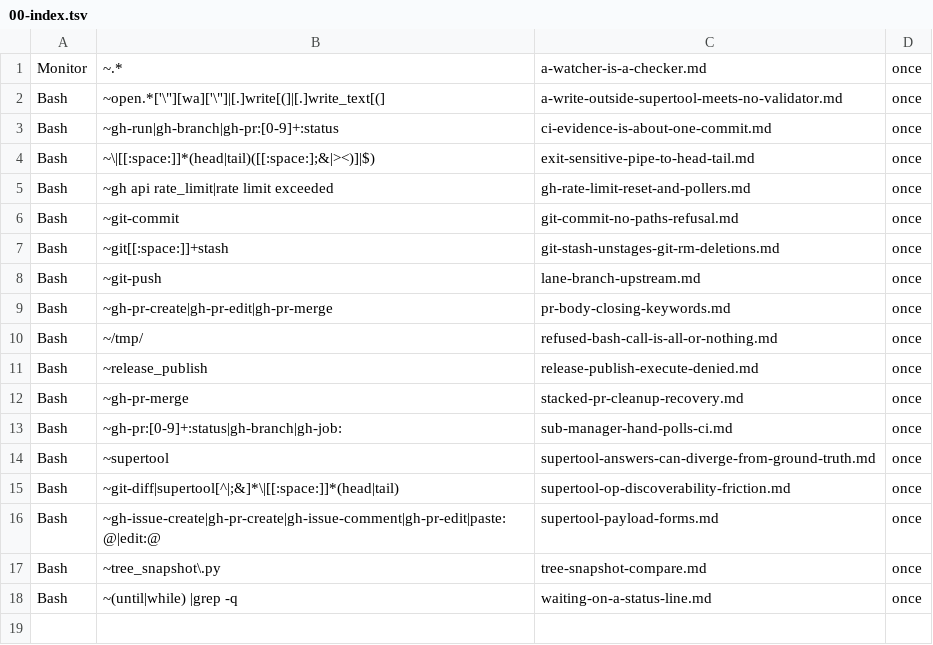
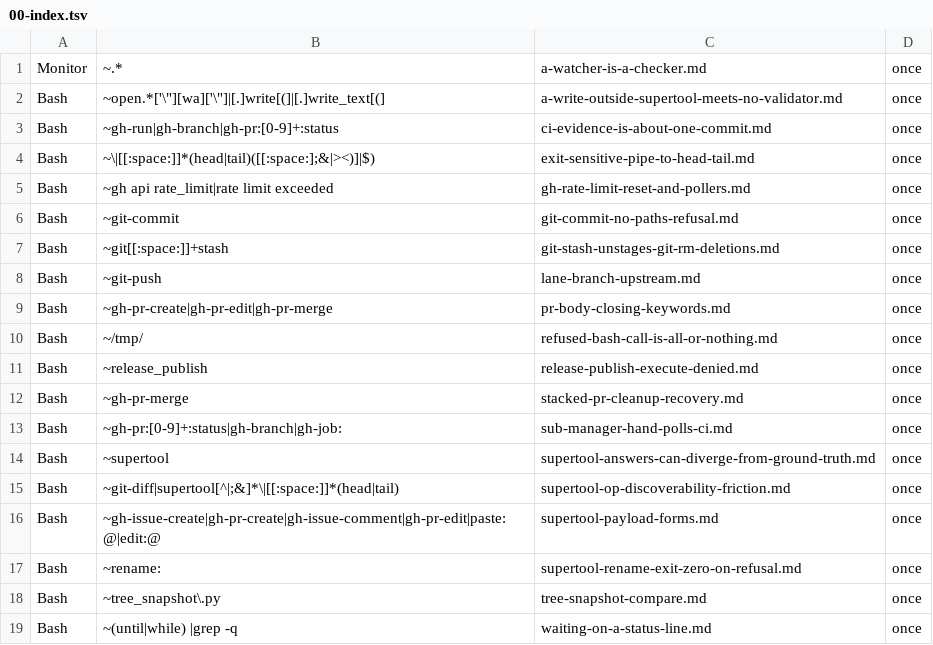
Before and after one commit to Digital-Process-Tools/claude-oss, a TSV file: .claude/jit-context/tools/00-manual/00-index.tsv, drawn as a sheet.

```diff
--- a/.claude/jit-context/tools/00-manual/00-index.tsv
+++ b/.claude/jit-context/tools/00-manual/00-index.tsv
@@ -16,2 +16,3 @@ Bash	~git-diff|supertool[^|;&]*\|[[:space:]]*(head|tail)	supertool-op-discoverab
 Bash	~gh-issue-create|gh-pr-create|gh-issue-comment|gh-pr-edit|paste:@|edit:@	supertool-payload-forms.md	once			
+Bash	~rename:	supertool-rename-exit-zero-on-refusal.md	once			
 Bash	~tree_snapshot\.py	tree-snapshot-compare.md	once			
```
Also changed, not shown: .claude/jit-context/paths/00-manual/00-index.tsv, .claude/jit-context/vocabulary/00-manual/00-index.tsv, 22 other files.
